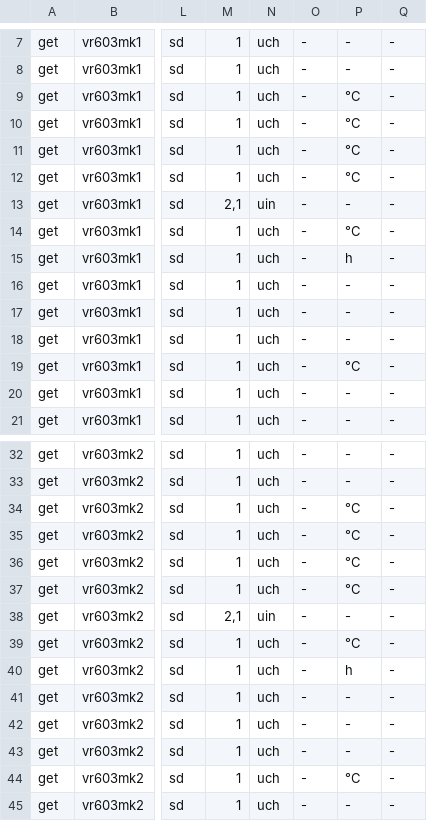
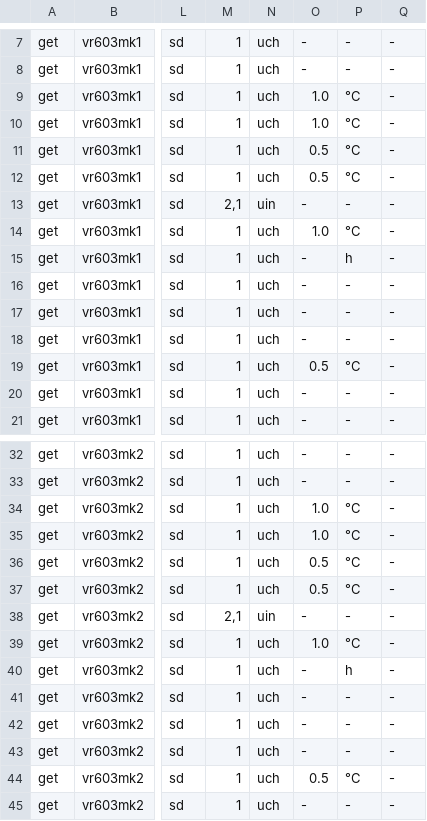
Before and after one commit to john30/ebusd, a CSV file: contrib/etc/ebus-daemon/vaillant/vr603.csv, drawn as a sheet; only a part is shown, gaps mark what is left out; the diff covers the shown part only; the diff names each change by its address in the sheet, - before the commit and + after, or states it on an @@ line.

```diff
--- a/contrib/etc/ebus-daemon/vaillant/vr603.csv
+++ b/contrib/etc/ebus-daemon/vaillant/vr603.csv
-O9:O10: -
+O9:O10: 1.0
-O11:O12: -
+O11:O12: 0.5
-O14: -
+O14: 1.0
-O19: -
+O19: 0.5
-O34:O35: -
+O34:O35: 1.0
-O36:O37: -
+O36:O37: 0.5
-O39: -
+O39: 1.0
-O44: -
+O44: 0.5
```
Also changed, not shown: 3 edited cells elsewhere in this file, 2 other files.
